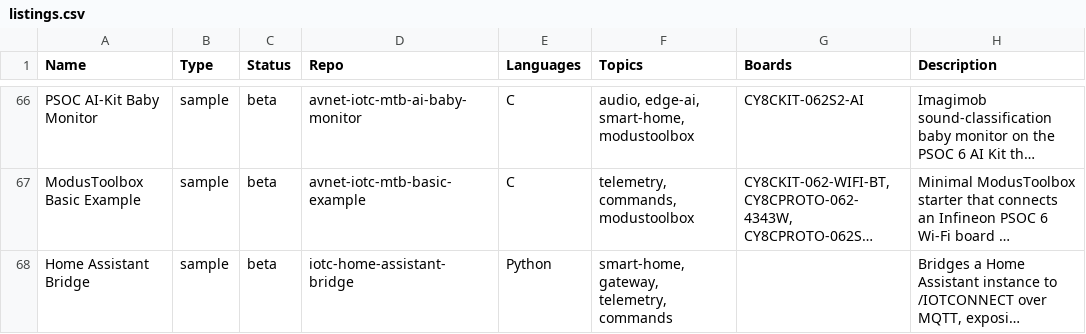
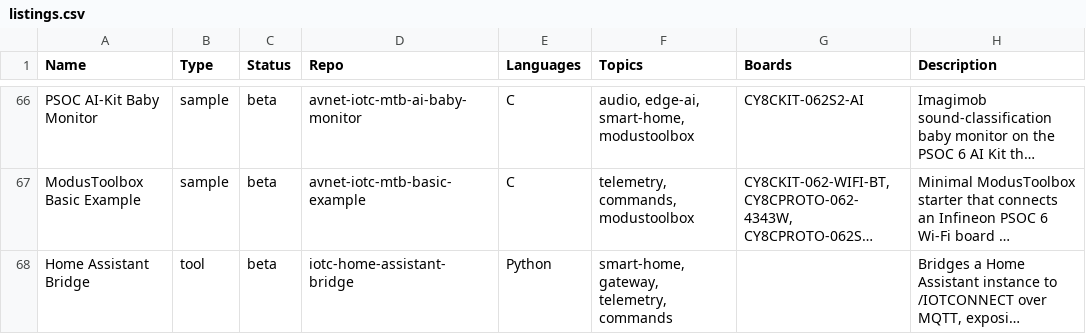
Before and after one commit to avnet-iotconnect/iotc-index, a CSV file: data/listings.csv, drawn as a sheet; only a part is shown, gaps mark what is left out; long unchanged cells end in …; the diff covers the shown part only; the diff names each change by its address in the sheet, - before the commit and + after, or states it on an @@ line.

Commit message:
Add `tool` listing category and catalog iotc-mcp-server
Introduce a `tool` type for standalone servers/services/utilities that
aren't SDKs, libraries, or hardware demos:
- new listing: iotc-mcp-server (MCP server exposing the /IOTCONNECT REST API to AI models)
- reclassify to `tool`: iotc-relay-service, iotc-home-assistant-bridge,
  iotc-python-rest-api, iotc-gg-nucleus-snap, iotc-python-lite-snap

build_site.py: tally `tool` listings in a dedicated `tools` count bucket.
index.html: add a "Tools" tile to the hero stat row (the Type filter chip
and card badge derive from the data automatically).

index.json + AUDIT.md are intentionally not regenerated here — the
build-index workflow rebuilds them with a GITHUB_TOKEN on push so live
GitHub facts (stars, last-updated, release tags) are preserved.

```diff
--- a/data/listings.csv
+++ b/data/listings.csv
-B68 (Type): sample
+B68 (Type): tool
```
Also changed, not shown: 1 added row and 4 edited cells elsewhere in this file, 2 other files.
